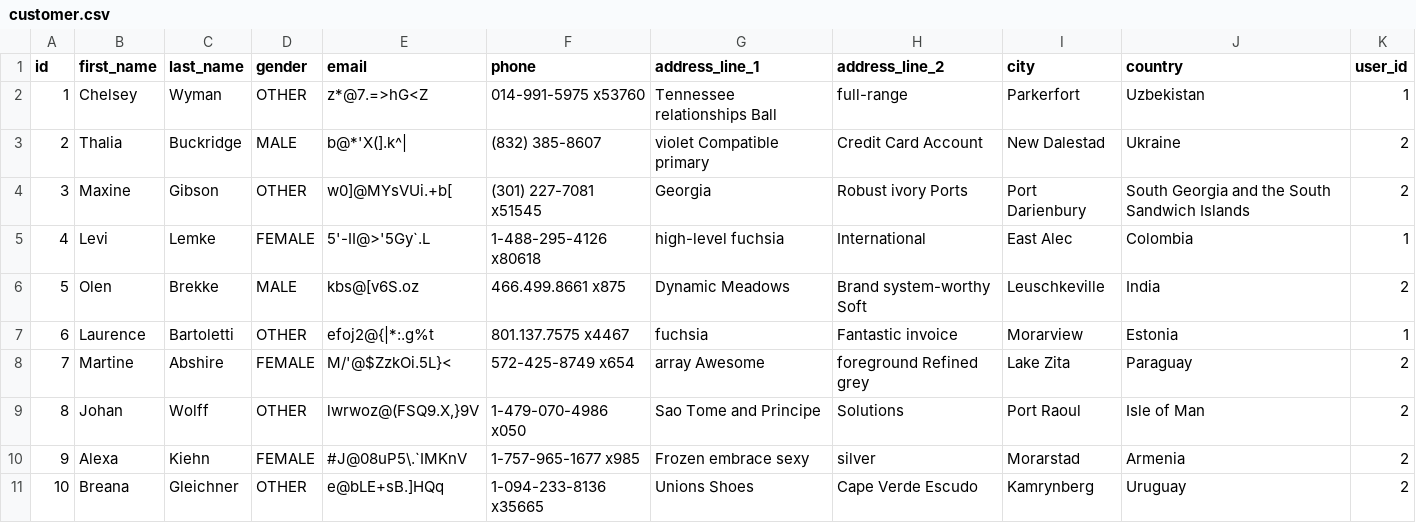
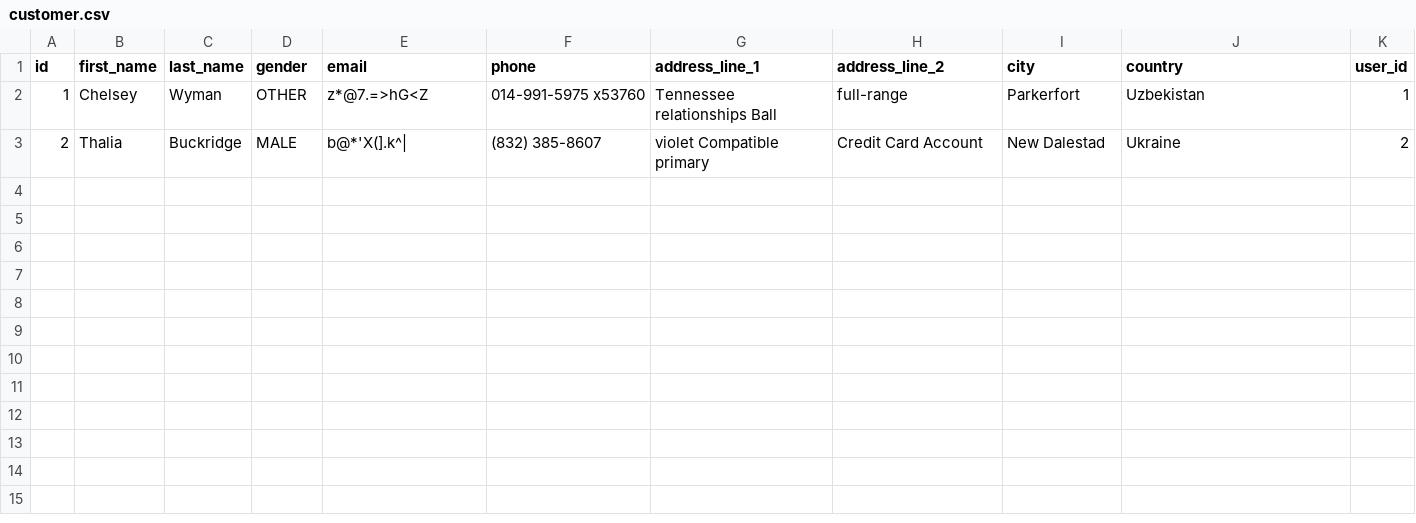
Before and after one commit to outis10/online-store, a CSV file: src/main/resources/config/liquibase/fake-data/customer.csv, drawn as a sheet.

```diff
--- a/src/main/resources/config/liquibase/fake-data/customer.csv
+++ b/src/main/resources/config/liquibase/fake-data/customer.csv
@@ -3,9 +3 @@ id;first_name;last_name;gender;email;phone;address_line_1;address_line_2;city;co
 2;Thalia;Buckridge;MALE;"b@*'X(].k^|";(832) 385-8607;violet Compatible primary;Credit Card Account;New Dalestad;Ukraine;2
-3;Maxine;Gibson;OTHER;"w0]@MYsVUi.+b[";(301) 227-7081 x51545;Georgia;Robust ivory Ports;Port Darienbury;South Georgia and the South Sandwich Islands;2
-4;Levi;Lemke;FEMALE;"5'-II@>'5Gy`.L";1-488-295-4126 x80618;high-level fuchsia;International;East Alec;Colombia;1
-5;Olen;Brekke;MALE;"kbs@[v6S.oz";466.499.8661 x875;Dynamic Meadows;Brand system-worthy Soft;Leuschkeville;India;2
-6;Laurence;Bartoletti;OTHER;"efoj2@{|*:.g%t";801.137.7575 x4467;fuchsia;Fantastic invoice;Morarview;Estonia;1
-7;Martine;Abshire;FEMALE;"M/'@$ZzkOi.5L}<";572-425-8749 x654;array Awesome;foreground Refined grey;Lake Zita;Paraguay;2
-8;Johan;Wolff;OTHER;"lwrwoz@(FSQ9.X,}9V";1-479-070-4986 x050;Sao Tome and Principe;Solutions;Port Raoul;Isle of Man;2
-9;Alexa;Kiehn;FEMALE;"#J@08uP5\.`IMKnV";1-757-965-1677 x985;Frozen embrace sexy;silver;Morarstad;Armenia;2
-10;Breana;Gleichner;OTHER;"e@bLE+sB.]HQq";1-094-233-8136 x35665;Unions Shoes;Cape Verde Escudo;Kamrynberg;Uruguay;2
```
Also changed, not shown: src/main/resources/config/liquibase/fake-data/product_order.csv, 17 other files.
